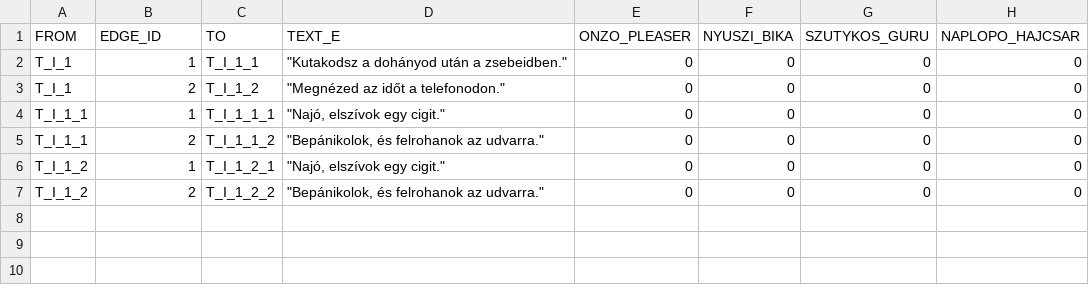
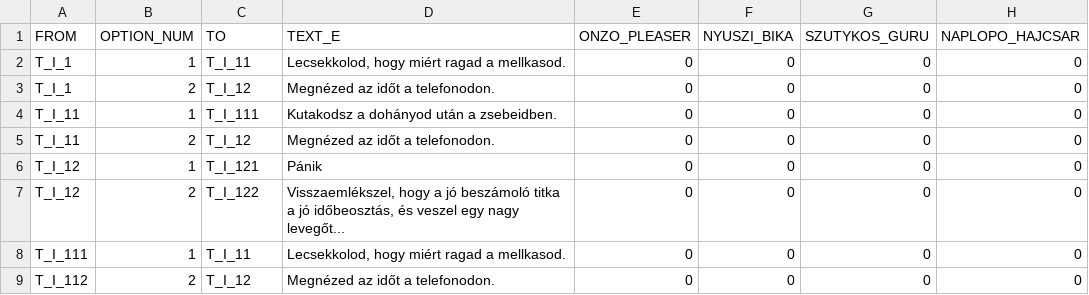
Before and after one commit to lilibenedikta/rajk_zork_dorks, a CSV file: data/RAJK_ZORK_edges.csv, drawn as a sheet.

```diff
--- a/data/RAJK_ZORK_edges.csv
+++ b/data/RAJK_ZORK_edges.csv
@@ -1,7 +1,9 @@
-FROM,EDGE_ID,TO,TEXT_E,ONZO_PLEASER,NYUSZI_BIKA,SZUTYKOS_GURU,NAPLOPO_HAJCSAR
-T_I_1,1,T_I_1_1,"""Kutakodsz a dohányod után a zsebeidben.""",0,0,0,0
-T_I_1,2,T_I_1_2,"""Megnézed az időt a telefonodon.""",0,0,0,0
-T_I_1_1,1,T_I_1_1_1,"""Najó, elszívok egy cigit.""",0,0,0,0
-T_I_1_1,2,T_I_1_1_2,"""Bepánikolok, és felrohanok az udvarra.""",0,0,0,0
-T_I_1_2,1,T_I_1_2_1,"""Najó, elszívok egy cigit.""",0,0,0,0
-T_I_1_2,2,T_I_1_2_2,"""Bepánikolok, és felrohanok az udvarra.""",0,0,0,0
+FROM,OPTION_NUM,TO,TEXT_E,ONZO_PLEASER,NYUSZI_BIKA,SZUTYKOS_GURU,NAPLOPO_HAJCSAR
+T_I_1,1,T_I_11,"Lecsekkolod, hogy miért ragad a mellkasod.",0,0,0,0
+T_I_1,2,T_I_12,Megnézed az időt a telefonodon.,0,0,0,0
+T_I_11,1,T_I_111,Kutakodsz a dohányod után a zsebeidben.,0,0,0,0
+T_I_11,2,T_I_12,Megnézed az időt a telefonodon.,0,0,0,0
+T_I_12,1,T_I_121,Pánik,0,0,0,0
+T_I_12,2,T_I_122,"Visszaemlékszel, hogy a jó beszámoló titka a jó időbeosztás, és veszel egy nagy levegőt...",0,0,0,0
+T_I_111,1,T_I_11,"Lecsekkolod, hogy miért ragad a mellkasod.",0,0,0,0
+T_I_112,2,T_I_12,Megnézed az időt a telefonodon.,0,0,0,0
```
Also changed, not shown: data/RAJK_ZORK_nodes.csv.
